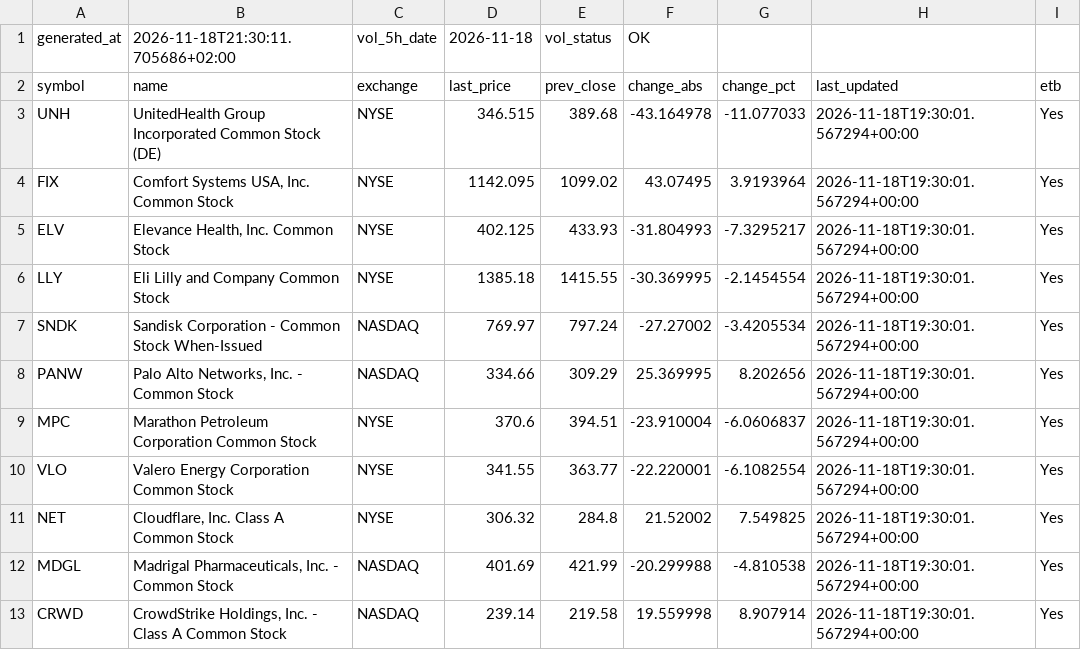
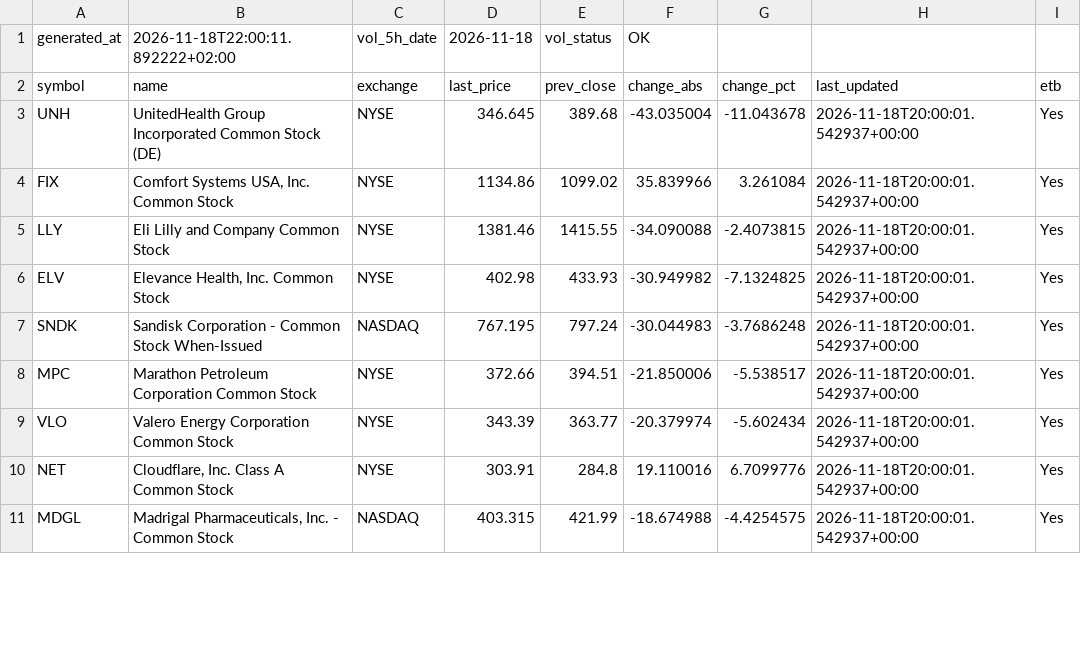
Before and after one commit to alonsadan1970/daily-stocks-data, a CSV file: top_abs_200.csv, drawn as a sheet; only a part is shown; the diff covers the shown part only.

```diff
--- a/top_abs_200.csv
+++ b/top_abs_200.csv
@@ -1,13 +1,11 @@
-generated_at,2026-11-18T21:30:11.705686+02:00,vol_5h_date,2026-11-18,vol_status,OK
+generated_at,2026-11-18T22:00:11.892222+02:00,vol_5h_date,2026-11-18,vol_status,OK
 symbol,name,exchange,last_price,prev_close,change_abs,change_pct,last_updated,etb
-UNH,UnitedHealth Group Incorporated Common Stock (DE),NYSE,346.515,389.68,-43.164978,-11.077033,2026-11-18T19:30:01.567294+00:00,Yes
-FIX,"Comfort Systems USA, Inc. Common Stock",NYSE,1142.095,1099.02,43.07495,3.9193964,2026-11-18T19:30:01.567294+00:00,Yes
-ELV,"Elevance Health, Inc. Common Stock",NYSE,402.125,433.93,-31.804993,-7.3295217,2026-11-18T19:30:01.567294+00:00,Yes
-LLY,Eli Lilly and Company Common Stock,NYSE,1385.18,1415.55,-30.369995,-2.1454554,2026-11-18T19:30:01.567294+00:00,Yes
-SNDK,Sandisk Corporation - Common Stock When-Issued,NASDAQ,769.97,797.24,-27.27002,-3.4205534,2026-11-18T19:30:01.567294+00:00,Yes
-PANW,"Palo Alto Networks, Inc. - Common Stock",NASDAQ,334.66,309.29,25.369995,8.202656,2026-11-18T19:30:01.567294+00:00,Yes
-MPC,Marathon Petroleum Corporation Common Stock,NYSE,370.6,394.51,-23.910004,-6.0606837,2026-11-18T19:30:01.567294+00:00,Yes
-VLO,Valero Energy Corporation Common Stock,NYSE,341.55,363.77,-22.220001,-6.1082554,2026-11-18T19:30:01.567294+00:00,Yes
-NET,"Cloudflare, Inc. Class A Common Stock",NYSE,306.32,284.8,21.52002,7.549825,2026-11-18T19:30:01.567294+00:00,Yes
-MDGL,"Madrigal Pharmaceuticals, Inc. - Common Stock",NASDAQ,401.69,421.99,-20.299988,-4.810538,2026-11-18T19:30:01.567294+00:00,Yes
-CRWD,"CrowdStrike Holdings, Inc. - Class A Common Stock",NASDAQ,239.14,219.58,19.559998,8.907914,2026-11-18T19:30:01.567294+00:00,Yes
+UNH,UnitedHealth Group Incorporated Common Stock (DE),NYSE,346.645,389.68,-43.035004,-11.043678,2026-11-18T20:00:01.542937+00:00,Yes
+FIX,"Comfort Systems USA, Inc. Common Stock",NYSE,1134.86,1099.02,35.839966,3.261084,2026-11-18T20:00:01.542937+00:00,Yes
+LLY,Eli Lilly and Company Common Stock,NYSE,1381.46,1415.55,-34.090088,-2.4073815,2026-11-18T20:00:01.542937+00:00,Yes
+ELV,"Elevance Health, Inc. Common Stock",NYSE,402.98,433.93,-30.949982,-7.1324825,2026-11-18T20:00:01.542937+00:00,Yes
+SNDK,Sandisk Corporation - Common Stock When-Issued,NASDAQ,767.195,797.24,-30.044983,-3.7686248,2026-11-18T20:00:01.542937+00:00,Yes
+MPC,Marathon Petroleum Corporation Common Stock,NYSE,372.66,394.51,-21.850006,-5.538517,2026-11-18T20:00:01.542937+00:00,Yes
+VLO,Valero Energy Corporation Common Stock,NYSE,343.39,363.77,-20.379974,-5.602434,2026-11-18T20:00:01.542937+00:00,Yes
+NET,"Cloudflare, Inc. Class A Common Stock",NYSE,303.91,284.8,19.110016,6.7099776,2026-11-18T20:00:01.542937+00:00,Yes
+MDGL,"Madrigal Pharmaceuticals, Inc. - Common Stock",NASDAQ,403.315,421.99,-18.674988,-4.4254575,2026-11-18T20:00:01.542937+00:00,Yes
```
Also changed, not shown: 5 added rows, 3 removed rows and 24 edited cells elsewhere in this file, top_abs.csv, top_pct.csv.
